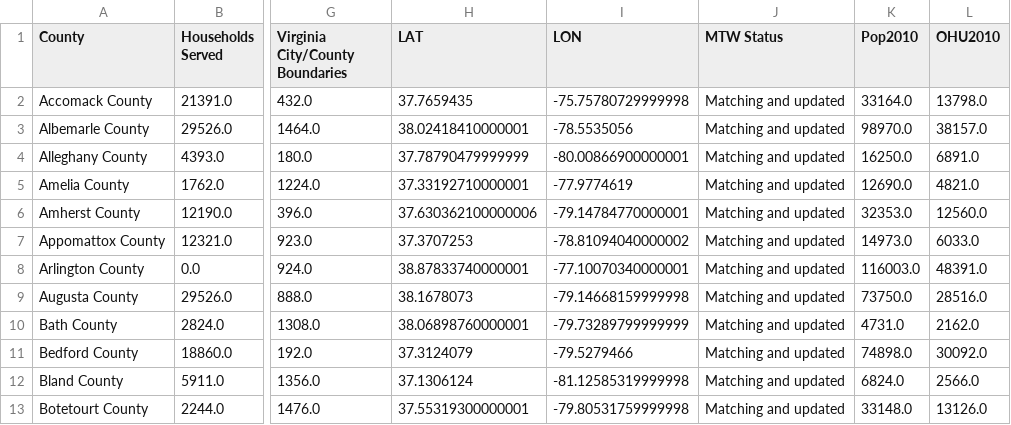
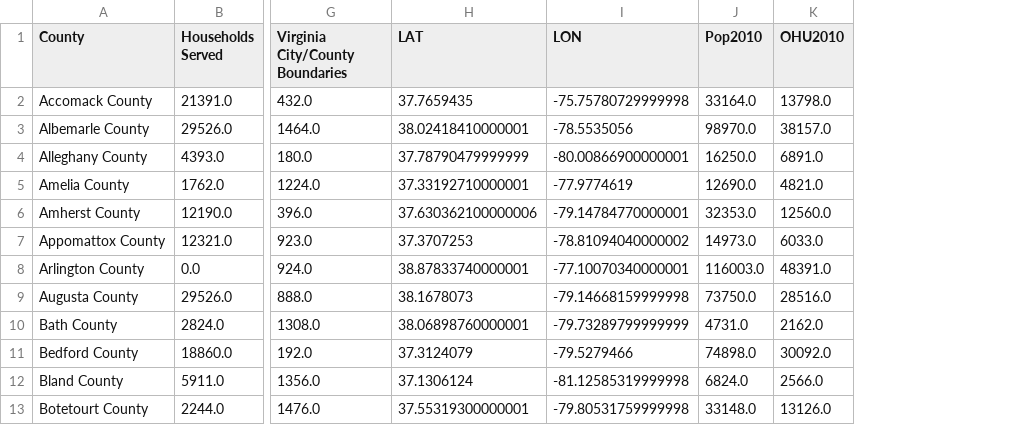
Before and after one commit to ericwhamilton1/gradient-descent-into-madness, a CSV file: data/merged_data_clean.csv, drawn as a sheet; only a part is shown, gaps mark what is left out; the diff names each change by its address in the sheet, - before the commit and + after, or states it on an @@ line.

Commit message:
update data cleaning to drop 'MTW Status'

```diff
--- a/data/merged_data_clean.csv
+++ b/data/merged_data_clean.csv
-column J (MTW Status), rows 2-13: all Matching and updated
```
Also changed, not shown: 1 other file.
